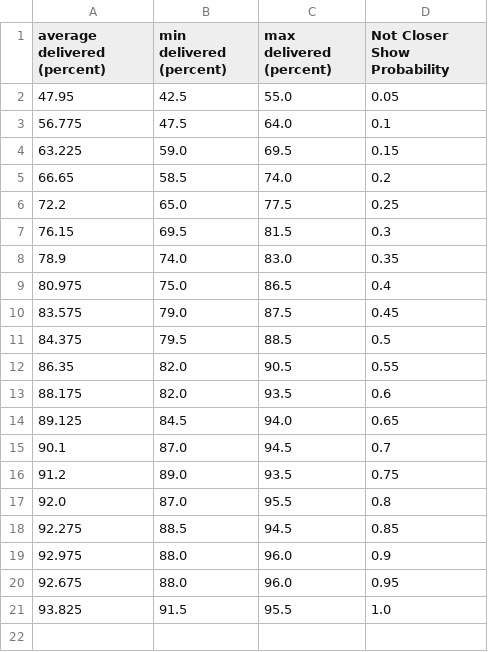
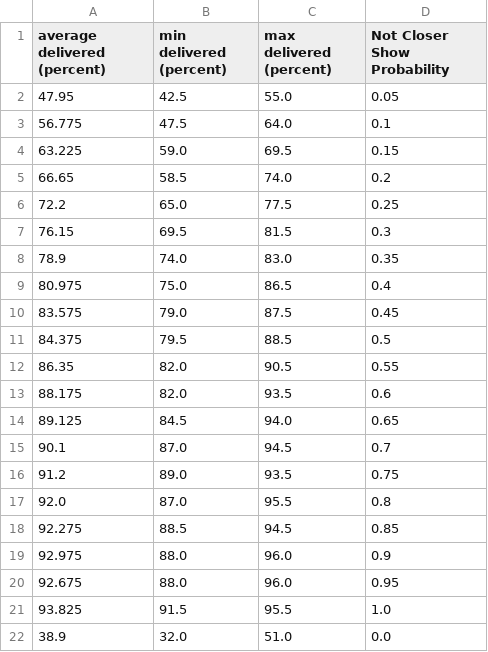
Before and after one commit to Barker404/UG4-Project, a CSV file: Report/Final/results/not_closer_prob/200messages.csv, drawn as a sheet; the diff names each change by its address in the sheet, - before the commit and + after, or states it on an @@ line.

```diff
--- a/Report/Final/results/not_closer_prob/200messages.csv
+++ b/Report/Final/results/not_closer_prob/200messages.csv
+row 22: 38.9 | 32.0 | 51.0 | 0.0
```
Also changed, not shown: Report/Final/results/not_closer_prob/400messages.csv, Report/Final/results/not_closer_prob/600messages.csv, 1 other file.
